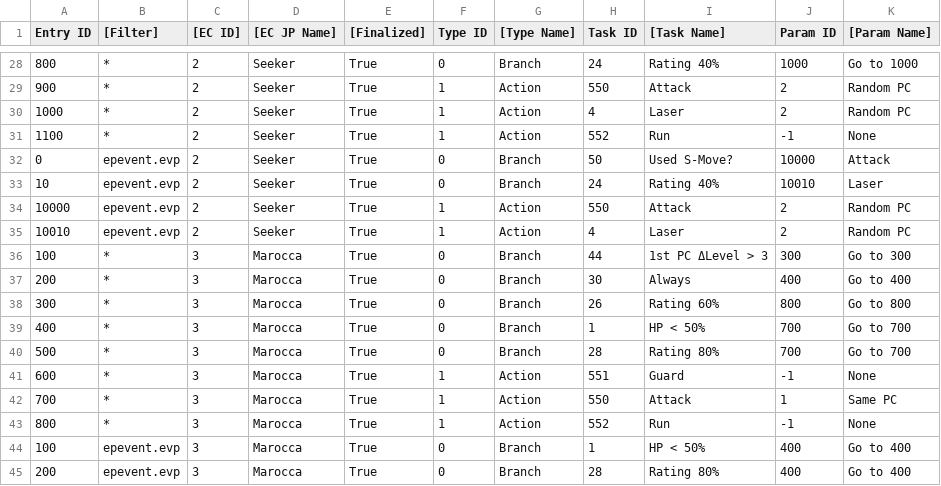
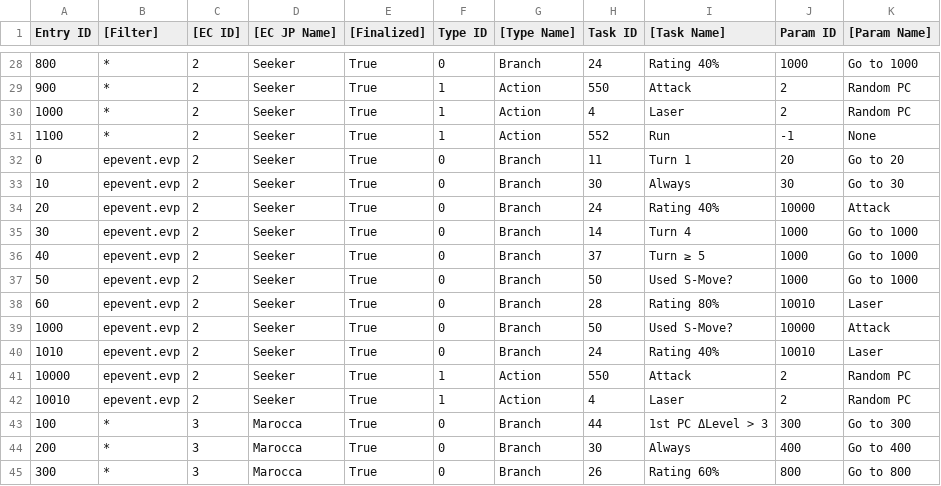
Before and after one commit to Taikocuya/SOALE, a CSV file: dist/enemytask.tpl.csv, drawn as a sheet; only a part is shown, gaps mark what is left out; the shorter side is filled out with more unchanged rows; the diff covers the shown part only.

```diff
--- a/dist/enemytask.tpl.csv
+++ b/dist/enemytask.tpl.csv
@@ -31,4 +31,11 @@ Entry ID,[Filter],[EC ID],[EC JP Name],[Finalized],Type ID,[Type Name],Task ID,[
 1100,*,2,Seeker,True,1,Action,552,Run,-1,None
-0,epevent.evp,2,Seeker,True,0,Branch,50,Used S-Move?,10000,Attack
-10,epevent.evp,2,Seeker,True,0,Branch,24,Rating 40%,10010,Laser
+0,epevent.evp,2,Seeker,True,0,Branch,11,Turn 1,20,Go to 20
+10,epevent.evp,2,Seeker,True,0,Branch,30,Always,30,Go to 30
+20,epevent.evp,2,Seeker,True,0,Branch,24,Rating 40%,10000,Attack
+30,epevent.evp,2,Seeker,True,0,Branch,14,Turn 4,1000,Go to 1000
+40,epevent.evp,2,Seeker,True,0,Branch,37,Turn ≥ 5,1000,Go to 1000
+50,epevent.evp,2,Seeker,True,0,Branch,50,Used S-Move?,1000,Go to 1000
+60,epevent.evp,2,Seeker,True,0,Branch,28,Rating 80%,10010,Laser
+1000,epevent.evp,2,Seeker,True,0,Branch,50,Used S-Move?,10000,Attack
+1010,epevent.evp,2,Seeker,True,0,Branch,24,Rating 40%,10010,Laser
 10000,epevent.evp,2,Seeker,True,1,Action,550,Attack,2,Random PC
```
Also changed, not shown: 20 edited cells elsewhere in this file, dist/enemy.tpl.csv, dist/enemyevent.tpl.csv, 5 other files.
